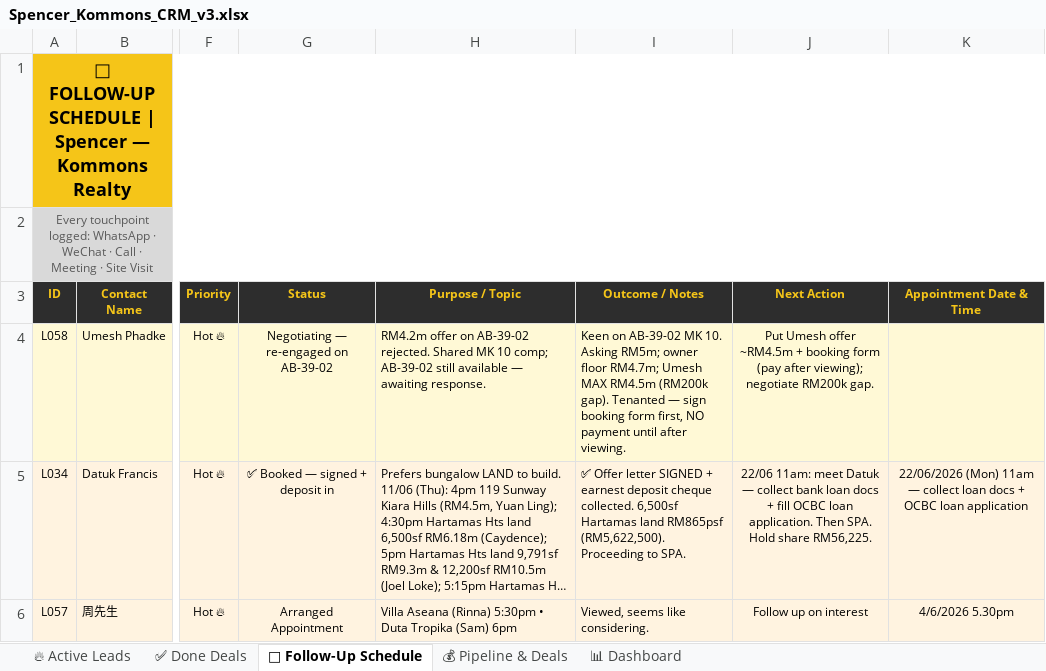
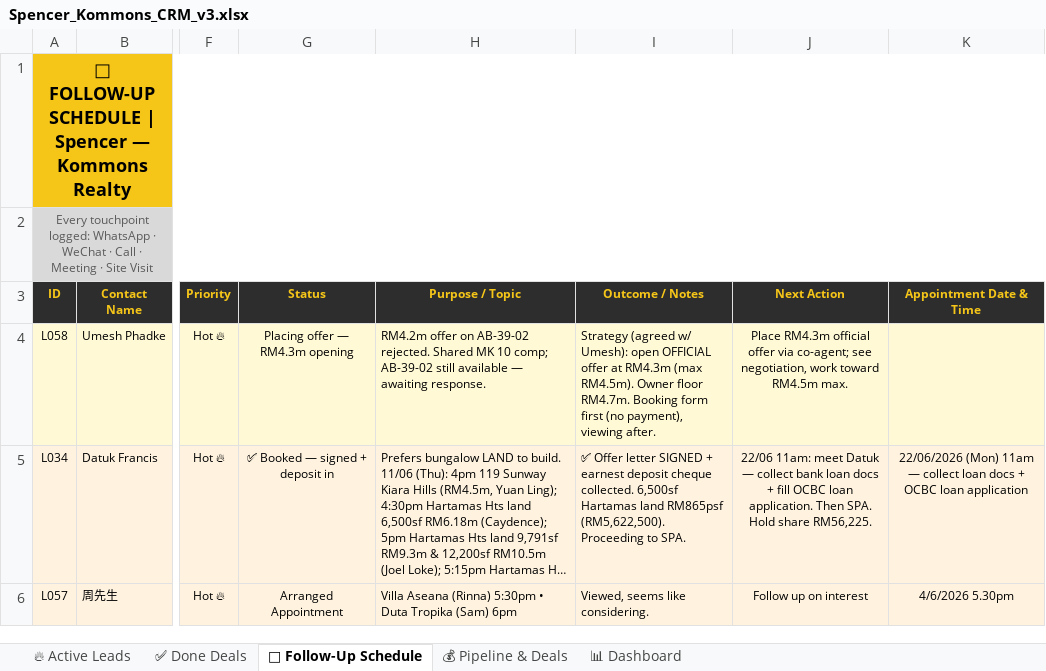
Before and after one commit to Spencerr2626/Spencer, an Excel workbook: references/crm/Spencer_Kommons_CRM_v3.xlsx, sheet 📅 Follow-Up Schedule, drawn as a sheet; only a part is shown, gaps mark what is left out; long unchanged cells end in …; values as stored, in another font and other column widths than the file's, no borders; charts and pictures not drawn; the diff names each change by its address in the sheet, - before the commit and + after, or states it on an @@ line.

```diff
--- a/references/crm/Spencer_Kommons_CRM_v3.xlsx (sheet 📅 Follow-Up Schedule)
+++ b/references/crm/Spencer_Kommons_CRM_v3.xlsx (sheet 📅 Follow-Up Schedule)
-G4 (Status): Negotiating — re-engaged on AB-39-02
+G4 (Status): Placing offer — RM4.3m opening
-I4 (Outcome / Notes): Keen on AB-39-02 MK 10. Asking RM5m; owner floor RM4.7m; Umesh MAX RM4.5m (RM200k gap). Tenanted — sign booking form first, NO payment until after viewing.
+I4 (Outcome / Notes): Strategy (agreed w/ Umesh): open OFFICIAL offer at RM4.3m (max RM4.5m). Owner floor RM4.7m. Booking form first (no payment), viewing after.
-J4 (Next Action): Put Umesh offer ~RM4.5m + booking form (pay after viewing); negotiate RM200k gap.
+J4 (Next Action): Place RM4.3m official offer via co-agent; see negotiation, work toward RM4.5m max.
```
